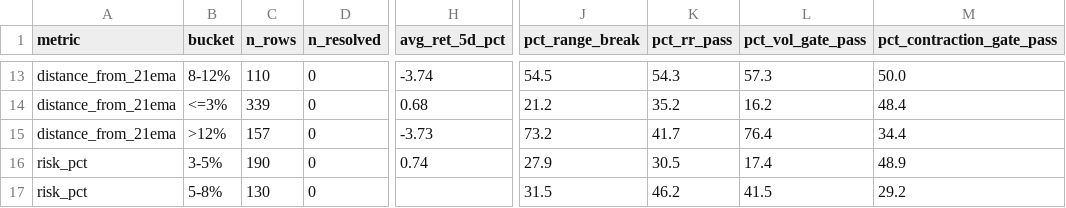
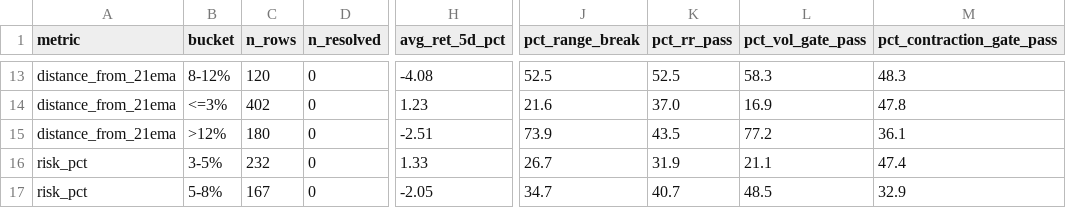
Before and after one commit to nellyagain/bonde, a CSV file: .claude/skills/llm-council/bonde_files 3/learning/slingshot_bucket_performance_v41314.csv, drawn as a sheet; only a part is shown, gaps mark what is left out; the diff covers the shown part only; the diff names each change by its address in the sheet, - before the commit and + after, or states it on an @@ line.

```diff
--- a/.claude/skills/llm-council/bonde_files 3/learning/slingshot_bucket_performance_v41314.csv
+++ b/.claude/skills/llm-council/bonde_files 3/learning/slingshot_bucket_performance_v41314.csv
-C13 (n_rows): 110
+C13 (n_rows): 120
-H13 (avg_ret_5d_pct): -3.74
+H13 (avg_ret_5d_pct): -4.08
-J13 (pct_range_break): 54.5
+J13 (pct_range_break): 52.5
-K13 (pct_rr_pass): 54.3
+K13 (pct_rr_pass): 52.5
-L13 (pct_vol_gate_pass): 57.3
+L13 (pct_vol_gate_pass): 58.3
-M13 (pct_contraction_gate_pass): 50.0
+M13 (pct_contraction_gate_pass): 48.3
-C14 (n_rows): 339
+C14 (n_rows): 402
-H14 (avg_ret_5d_pct): 0.68
+H14 (avg_ret_5d_pct): 1.23
-J14 (pct_range_break): 21.2
+J14 (pct_range_break): 21.6
-K14 (pct_rr_pass): 35.2
+K14 (pct_rr_pass): 37.0
-L14 (pct_vol_gate_pass): 16.2
+L14 (pct_vol_gate_pass): 16.9
-M14 (pct_contraction_gate_pass): 48.4
+M14 (pct_contraction_gate_pass): 47.8
-C15 (n_rows): 157
+C15 (n_rows): 180
-H15 (avg_ret_5d_pct): -3.73
+H15 (avg_ret_5d_pct): -2.51
-J15 (pct_range_break): 73.2
+J15 (pct_range_break): 73.9
-K15 (pct_rr_pass): 41.7
+K15 (pct_rr_pass): 43.5
-L15 (pct_vol_gate_pass): 76.4
+L15 (pct_vol_gate_pass): 77.2
-M15 (pct_contraction_gate_pass): 34.4
+M15 (pct_contraction_gate_pass): 36.1
-C16 (n_rows): 190
+C16 (n_rows): 232
-H16 (avg_ret_5d_pct): 0.74
+H16 (avg_ret_5d_pct): 1.33
-J16 (pct_range_break): 27.9
+J16 (pct_range_break): 26.7
-K16 (pct_rr_pass): 30.5
+K16 (pct_rr_pass): 31.9
-L16 (pct_vol_gate_pass): 17.4
+L16 (pct_vol_gate_pass): 21.1
-M16 (pct_contraction_gate_pass): 48.9
+M16 (pct_contraction_gate_pass): 47.4
-C17 (n_rows): 130
+C17 (n_rows): 167
-H17 (avg_ret_5d_pct): (empty)
+H17 (avg_ret_5d_pct): -2.05
-J17 (pct_range_break): 31.5
+J17 (pct_range_break): 34.7
-K17 (pct_rr_pass): 46.2
+K17 (pct_rr_pass): 40.7
-L17 (pct_vol_gate_pass): 41.5
+L17 (pct_vol_gate_pass): 48.5
-M17 (pct_contraction_gate_pass): 29.2
+M17 (pct_contraction_gate_pass): 32.9
```
Also changed, not shown: 141 edited cells elsewhere in this file.
